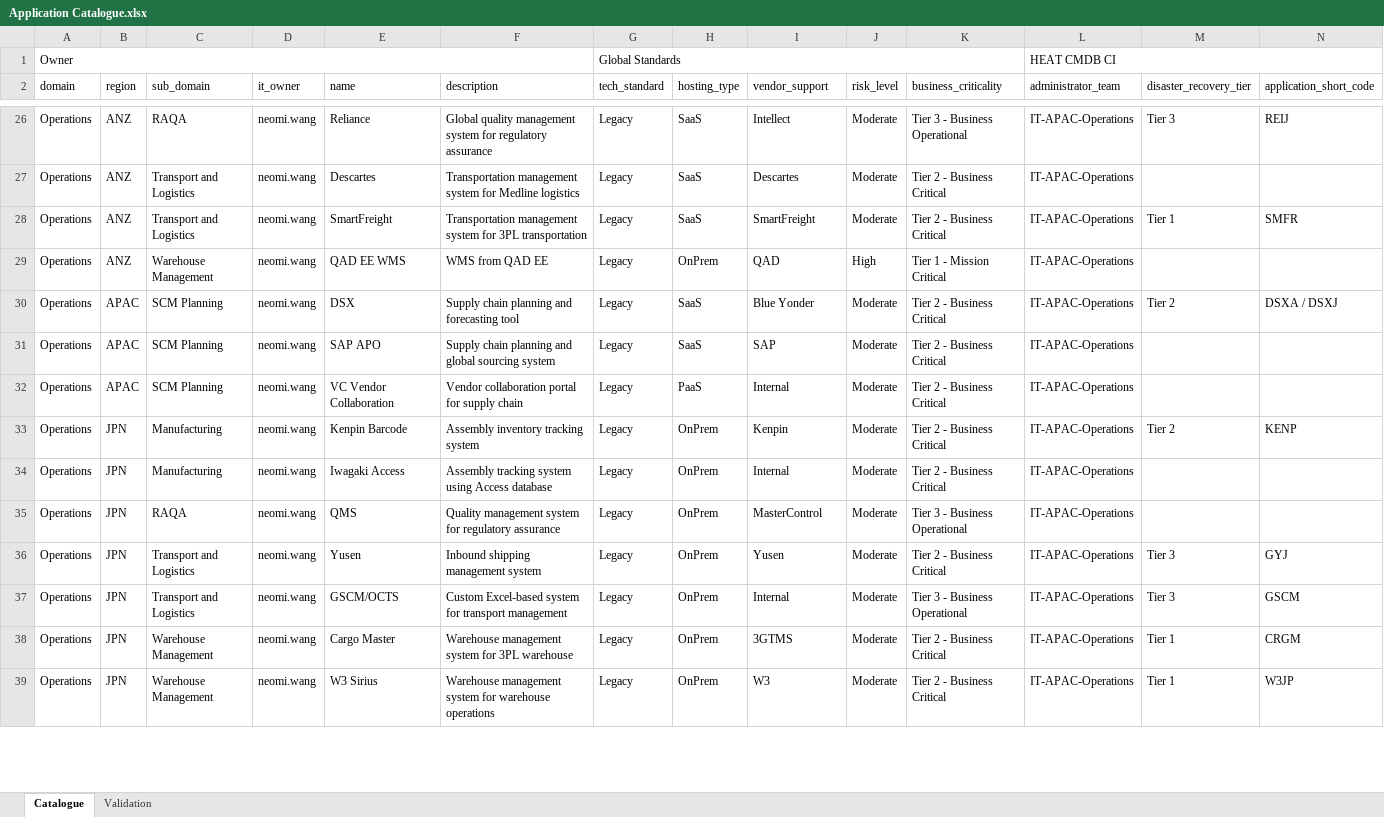
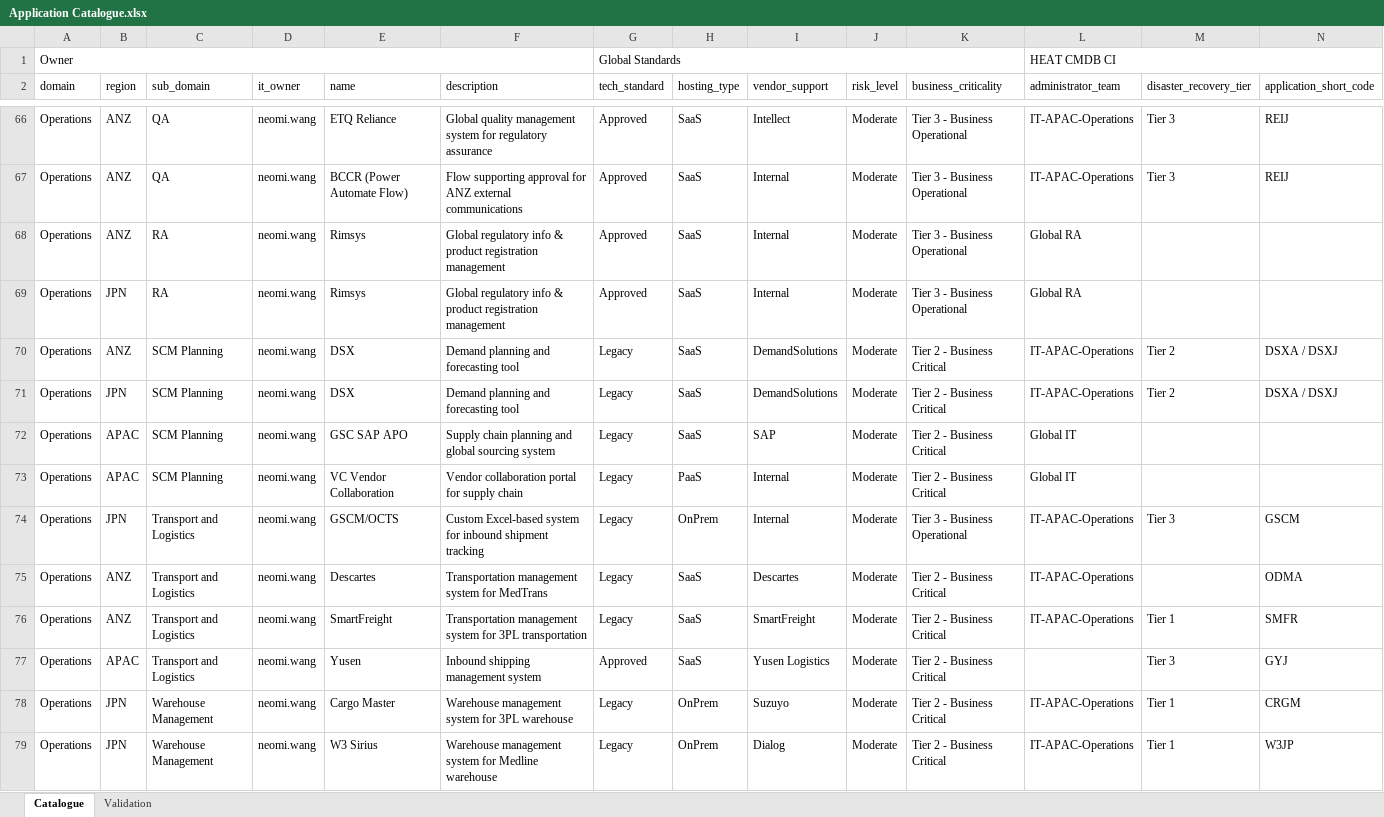
Before and after one commit to yingkiat/azure-devops-pm-agent, an Excel workbook: ea_inputs/02_IT_systems/Application Catalogue.xlsx, sheet Catalogue, drawn as a sheet; only a part is shown, gaps mark what is left out; values as stored, in another font and other column widths than the file's, no cell formats; removed rows and columns are numbered as before the commit, all else as after; rows hold the shown columns only; the diff covers the shown part only; the diff names each change by its address in the sheet, - before the commit and + after, or states it on an @@ line.

Commit message:
Updated with latest application catalogue.

```diff
--- a/ea_inputs/02_IT_systems/Application Catalogue.xlsx (sheet Catalogue)
+++ b/ea_inputs/02_IT_systems/Application Catalogue.xlsx (sheet Catalogue)
-C66 (sub_domain): RAQA
+C66 (sub_domain): QA
-E66 (name): Reliance
+E66 (name): ETQ Reliance
-G66 (tech_standard): Legacy
+G66 (tech_standard): Approved
+row 67: Operations | ANZ | QA | neomi.wang | BCCR (Power Automate Flow) | Flow supporting approval for ANZ external communications | Approved | SaaS | Internal | Moderate | Tier 3 - Business Operational | IT-APAC-Operations | Tier 3 | REIJ
+row 68: Operations | ANZ | RA | neomi.wang | Rimsys | Global regulatory info & product registration management | Approved | SaaS | Internal | Moderate | Tier 3 - Business Operational | Global RA
+row 69: Operations | JPN | RA | neomi.wang | Rimsys | Global regulatory info & product registration management | Approved | SaaS | Internal | Moderate | Tier 3 - Business Operational | Global RA
+row 70: Operations | ANZ | SCM Planning | neomi.wang | DSX | Demand planning and forecasting tool | Legacy | SaaS | DemandSolutions | Moderate | Tier 2 - Business Critical | IT-APAC-Operations | Tier 2 | DSXA / DSXJ
+row 71: Operations | JPN | SCM Planning | neomi.wang | DSX | Demand planning and forecasting tool | Legacy | SaaS | DemandSolutions | Moderate | Tier 2 - Business Critical | IT-APAC-Operations | Tier 2 | DSXA / DSXJ
+row 72: Operations | APAC | SCM Planning | neomi.wang | GSC SAP APO | Supply chain planning and global sourcing system | Legacy | SaaS | SAP | Moderate | Tier 2 - Business Critical | Global IT
+row 73: Operations | APAC | SCM Planning | neomi.wang | VC Vendor Collaboration | Vendor collaboration portal for supply chain | Legacy | PaaS | Internal | Moderate | Tier 2 - Business Critical | Global IT
+row 74: Operations | JPN | Transport and Logistics | neomi.wang | GSCM/OCTS | Custom Excel-based system for inbound shipment tracking | Legacy | OnPrem | Internal | Moderate | Tier 3 - Business Operational | IT-APAC-Operations | Tier 3 | GSCM
-F75 (description): …system for Medline logistics
+F75 (description): …system for MedTrans
-N75 (application_short_code): (empty)
+N75 (application_short_code): ODMA
-row 29: Operations | ANZ | Warehouse Management | neomi.wang | QAD EE WMS | WMS from QAD EE | Legacy | OnPrem | QAD | High | Tier 1 - Mission Critical | IT-APAC-Operations
-row 30: Operations | APAC | SCM Planning | neomi.wang | DSX | Supply chain planning and forecasting tool | Legacy | SaaS | Blue Yonder | Moderate | Tier 2 - Business Critical | IT-APAC-Operations | Tier 2 | DSXA / DSXJ
-row 31: Operations | APAC | SCM Planning | neomi.wang | SAP APO | Supply chain planning and global sourcing system | Legacy | SaaS | SAP | Moderate | Tier 2 - Business Critical | IT-APAC-Operations
-row 32: Operations | APAC | SCM Planning | neomi.wang | VC Vendor Collaboration | Vendor collaboration portal for supply chain | Legacy | PaaS | Internal | Moderate | Tier 2 - Business Critical | IT-APAC-Operations
-row 33: Operations | JPN | Manufacturing | neomi.wang | Kenpin Barcode | Assembly inventory tracking system | Legacy | OnPrem | Kenpin | Moderate | Tier 2 - Business Critical | IT-APAC-Operations | Tier 2 | KENP
-row 34: Operations | JPN | Manufacturing | neomi.wang | Iwagaki Access | Assembly tracking system using Access database | Legacy | OnPrem | Internal | Moderate | Tier 2 - Business Critical | IT-APAC-Operations
-row 35: Operations | JPN | RAQA | neomi.wang | QMS | Quality management system for regulatory assurance | Legacy | OnPrem | MasterControl | Moderate | Tier 3 - Business Operational | IT-APAC-Operations
-B77 (region): JPN
+B77 (region): APAC
-G77 (tech_standard): Legacy
+G77 (tech_standard): Approved
-H77 (hosting_type): OnPrem
+H77 (hosting_type): SaaS
-I77 (vendor_support): Yusen
+I77 (vendor_support): Yusen Logistics
-L77 (administrator_team): IT-APAC-Operations
+L77 (administrator_team): (empty)
-row 37: Operations | JPN | Transport and Logistics | neomi.wang | GSCM/OCTS | Custom Excel-based system for transport management | Legacy | OnPrem | Internal | Moderate | Tier 3 - Business Operational | IT-APAC-Operations | Tier 3 | GSCM
-I78 (vendor_support): 3GTMS
+I78 (vendor_support): Suzuyo
-F79 (description): …system for warehouse operations
+F79 (description): …system for Medline warehouse
-I79 (vendor_support): W3
+I79 (vendor_support): Dialog
```
Also changed, not shown: 61 added rows, 1 removed row, 1 moved row and 61 edited cells elsewhere in this sheet, sheet Validation, cell formats, 37 other files.
